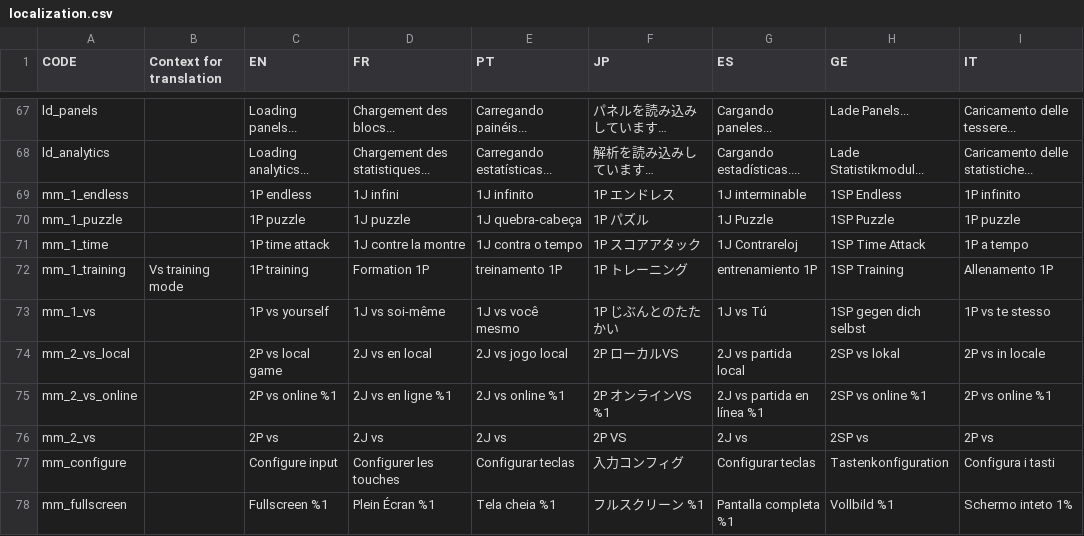
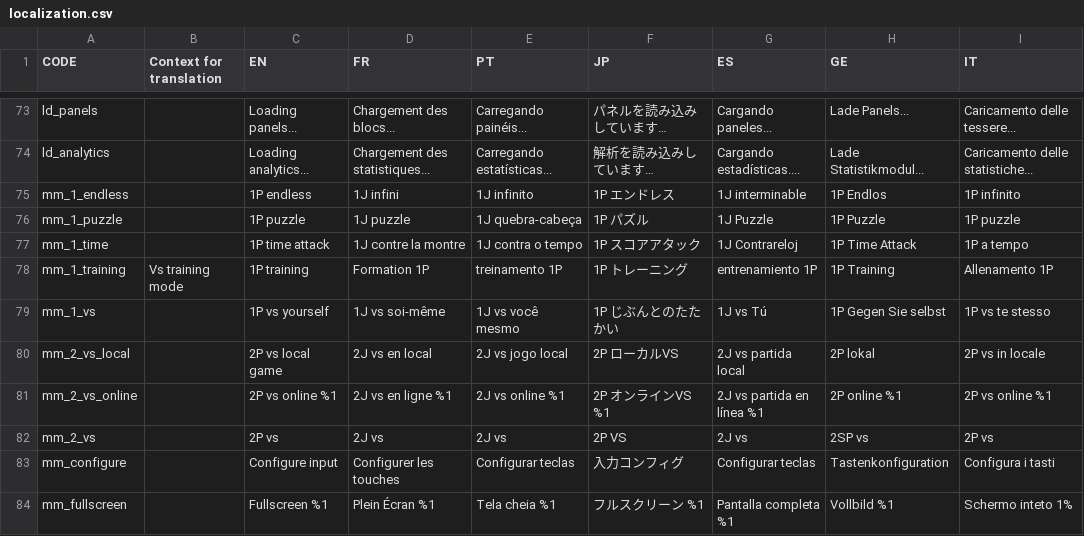
Before and after one commit to panel-attack/panel-attack, a CSV file: localization.csv, drawn as a sheet; only a part is shown, gaps mark what is left out; the diff covers the shown part only.

```diff
--- a/localization.csv
+++ b/localization.csv
@@ -189,9 +195,9 @@ ld_panels,,Loading panels...,Chargement des blocs...,Carregando painéis...,パ
 ld_analytics,,Loading analytics...,Chargement des statistiques...,Carregando estatísticas...,解析を読み込みしています…,Cargando estadísticas....,Lade Statistikmodul...,Caricamento delle statistiche...
-mm_1_endless,,1P endless,1J infini,1J infinito,1P エンドレス,1J interminable,1SP Endless,1P infinito
-mm_1_puzzle,,1P puzzle,1J puzzle,1J quebra-cabeça,1P パズル,1J Puzzle,1SP Puzzle,1P puzzle
-mm_1_time,,1P time attack,1J contre la montre,1J contra o tempo,1P スコアアタック,1J Contrareloj,1SP Time Attack,1P a tempo
-mm_1_training,Vs training mode,1P training,Formation 1P,treinamento 1P,1P トレーニング,entrenamiento 1P,1SP Training,Allenamento 1P
-mm_1_vs,,1P vs yourself,1J vs soi-même,1J vs você mesmo,1P じぶんとのたたかい,1J vs Tú,1SP gegen dich selbst,1P vs te stesso
-mm_2_vs_local,,2P vs local game,2J vs en local,2J vs jogo local,2P ローカルVS,2J vs partida local,2SP vs lokal,2P vs in locale
-mm_2_vs_online,,2P vs online %1,2J vs en ligne %1,2J vs online %1,2P オンラインVS %1,2J vs partida en línea %1,2SP vs online %1,2P vs online %1
+mm_1_endless,,1P endless,1J infini,1J infinito,1P エンドレス,1J interminable,1P Endlos,1P infinito
+mm_1_puzzle,,1P puzzle,1J puzzle,1J quebra-cabeça,1P パズル,1J Puzzle,1P Puzzle,1P puzzle
+mm_1_time,,1P time attack,1J contre la montre,1J contra o tempo,1P スコアアタック,1J Contrareloj,1P Time Attack,1P a tempo
+mm_1_training,Vs training mode,1P training,Formation 1P,treinamento 1P,1P トレーニング,entrenamiento 1P,1P Training,Allenamento 1P
+mm_1_vs,,1P vs yourself,1J vs soi-même,1J vs você mesmo,1P じぶんとのたたかい,1J vs Tú,1P Gegen Sie selbst,1P vs te stesso
+mm_2_vs_local,,2P vs local game,2J vs en local,2J vs jogo local,2P ローカルVS,2J vs partida local,2P lokal,2P vs in locale
+mm_2_vs_online,,2P vs online %1,2J vs en ligne %1,2J vs online %1,2P オンラインVS %1,2J vs partida en línea %1,2P online %1,2P vs online %1
 mm_2_vs,,2P vs,2J vs,2J vs,2P VS,2J vs,2SP vs,2P vs
```
Also changed, not shown: 12 added rows and 56 edited cells elsewhere in this file.
